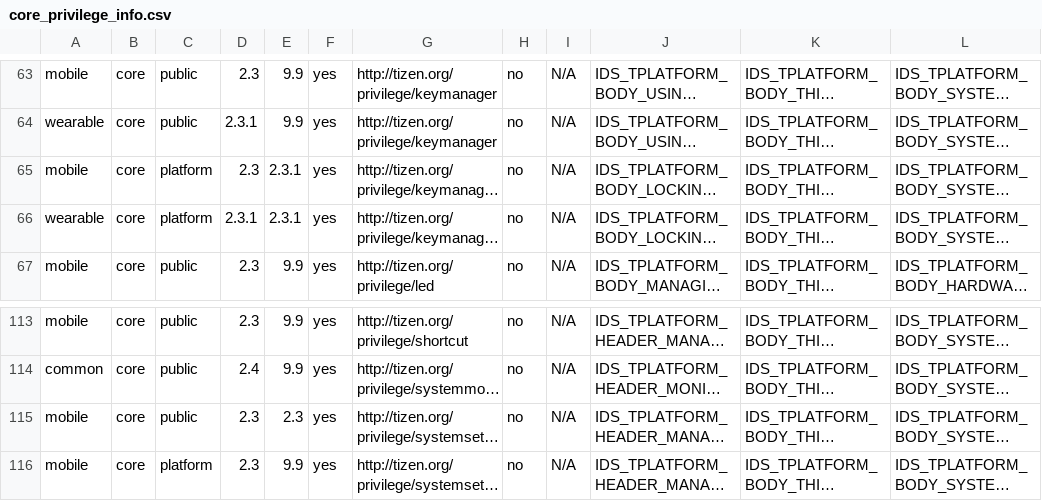
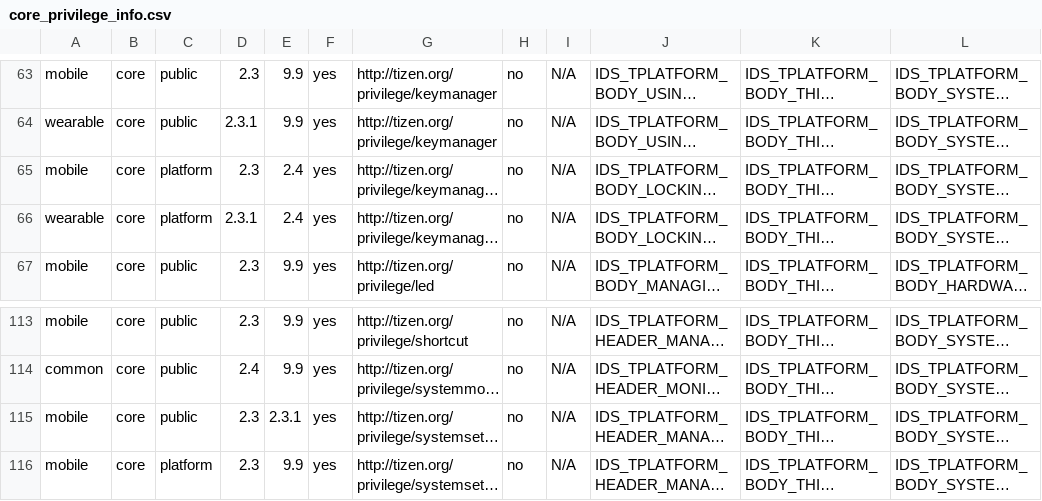
Before and after one commit to tizenorg/platform.core.security.privilege-checker, a CSV file: capi/res/dbspace/core_privilege_info.csv, drawn as a sheet; only a part is shown, gaps mark what is left out; long unchanged cells end in …; the diff names each change by its address in the sheet, - before the commit and + after, or states it on an @@ line.

```diff
--- a/capi/res/dbspace/core_privilege_info.csv
+++ b/capi/res/dbspace/core_privilege_info.csv
-E65:E66: 2.3.1
+E65:E66: 2.4
-E115: 2.3
+E115: 2.3.1
```
Also changed, not shown: capi/res/dbspace/tv_core_privilege_info.csv, capi/res/dbspace/tv_wrt_privilege_info.csv, 5 other files.
